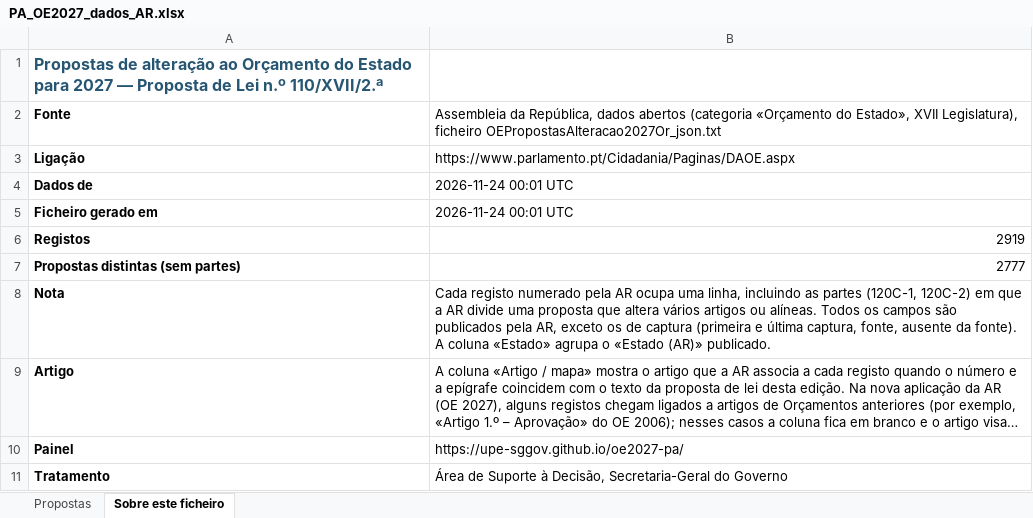
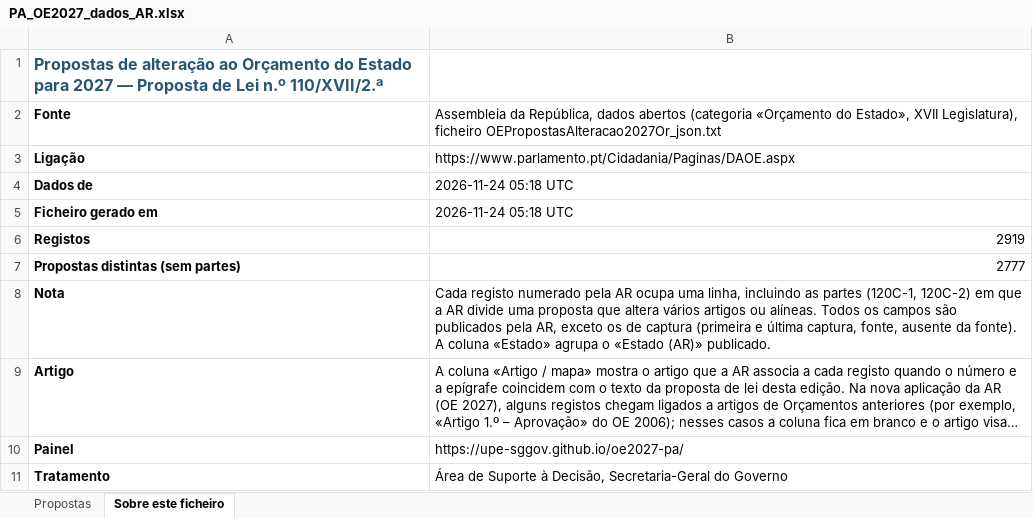
Before and after one commit to upe-sggov/oe2027-pa, an Excel workbook: docs/PA_OE2027_dados_AR.xlsx, sheet Sobre este ficheiro, drawn as a sheet; long unchanged cells end in …; values as stored, in another font and other column widths than the file's, no borders; the diff names each change by its address in the sheet, - before the commit and + after, or states it on an @@ line.

```diff
--- a/docs/PA_OE2027_dados_AR.xlsx (sheet Sobre este ficheiro)
+++ b/docs/PA_OE2027_dados_AR.xlsx (sheet Sobre este ficheiro)
-B4:B5: 2026-11-24 00:01 UTC
+B4:B5: 2026-11-24 05:18 UTC
```
Also changed, not shown: sheet Propostas, 9 other files.
